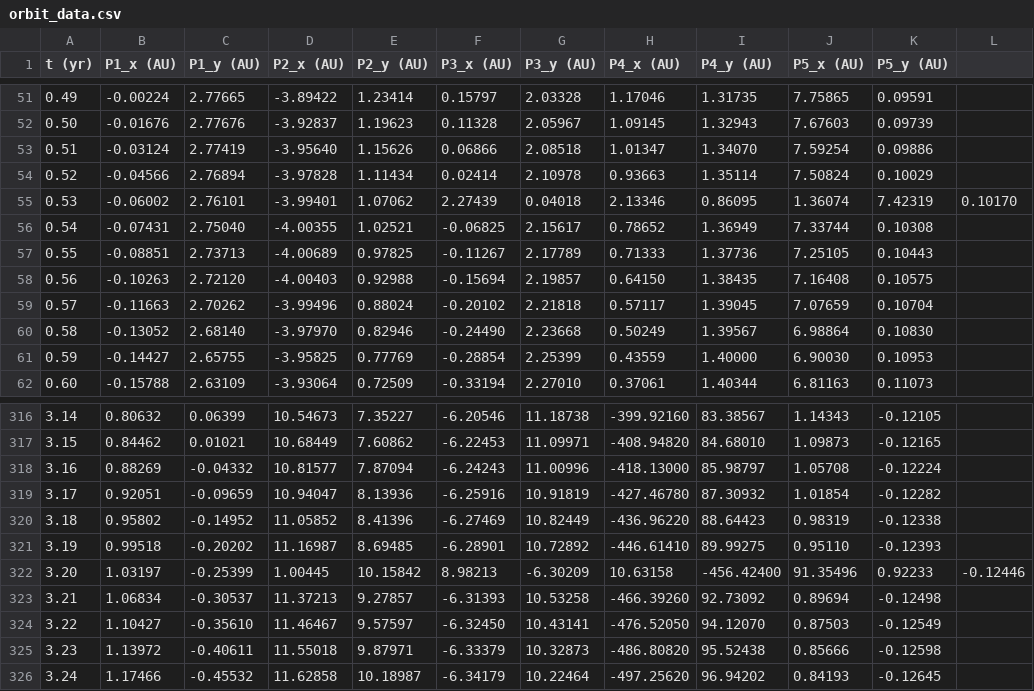
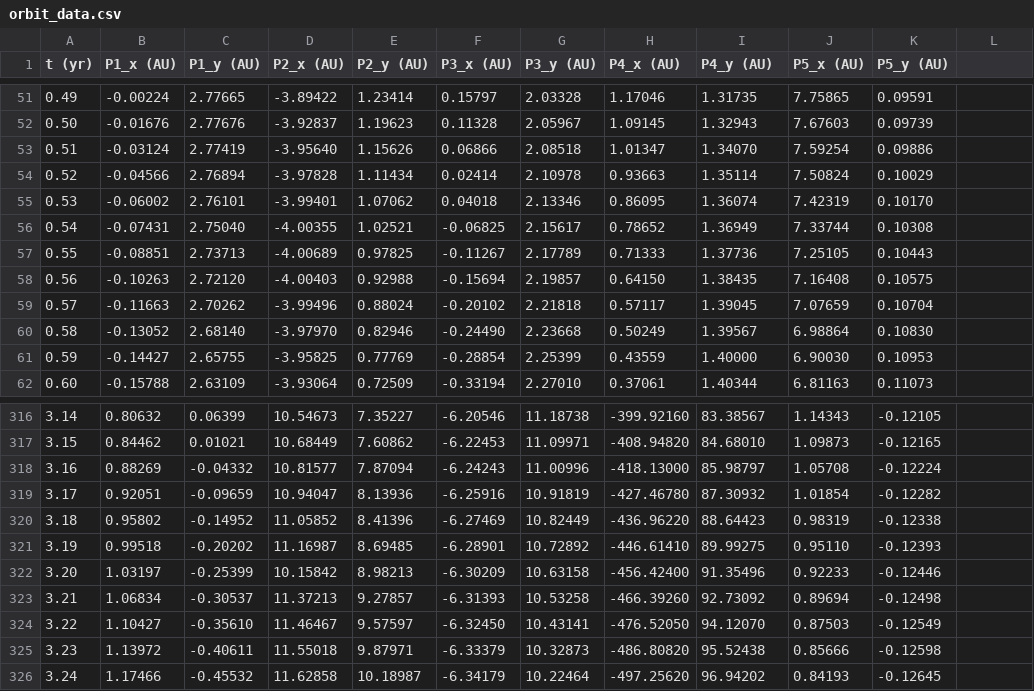
Before and after one commit to dr-bankert-augustana/PHYS_200, a CSV file: Data/orbit_data.csv, drawn as a sheet; only a part is shown, gaps mark what is left out.

Commit message:
Update orbit_data.csv

```diff
--- a/Data/orbit_data.csv
+++ b/Data/orbit_data.csv
@@ -54,3 +54,3 @@ t (yr),P1_x (AU),P1_y (AU),P2_x (AU),P2_y (AU),P3_x (AU),P3_y (AU),P4_x (AU),P4_
 0.52,-0.04566,2.76894,-3.97828,1.11434,0.02414,2.10978,0.93663,1.35114,7.50824,0.10029
-0.53,-0.06002,2.76101,-3.99401,1.07062,2.27439,0.04018,2.13346,0.86095,1.36074,7.42319,0.10170
+0.53,-0.06002,2.76101,-3.99401,1.07062,0.04018,2.13346,0.86095,1.36074,7.42319,0.10170
 0.54,-0.07431,2.75040,-4.00355,1.02521,-0.06825,2.15617,0.78652,1.36949,7.33744,0.10308
@@ -321,3 +321,3 @@ t (yr),P1_x (AU),P1_y (AU),P2_x (AU),P2_y (AU),P3_x (AU),P3_y (AU),P4_x (AU),P4_
 3.19,0.99518,-0.20202,11.16987,8.69485,-6.28901,10.72892,-446.61410,89.99275,0.95110,-0.12393
-3.20,1.03197,-0.25399,1.00445,10.15842,8.98213,-6.30209,10.63158,-456.42400,91.35496,0.92233,-0.12446
+3.20,1.03197,-0.25399,10.15842,8.98213,-6.30209,10.63158,-456.42400,91.35496,0.92233,-0.12446
 3.21,1.06834,-0.30537,11.37213,9.27857,-6.31393,10.53258,-466.39260,92.73092,0.89694,-0.12498
```
